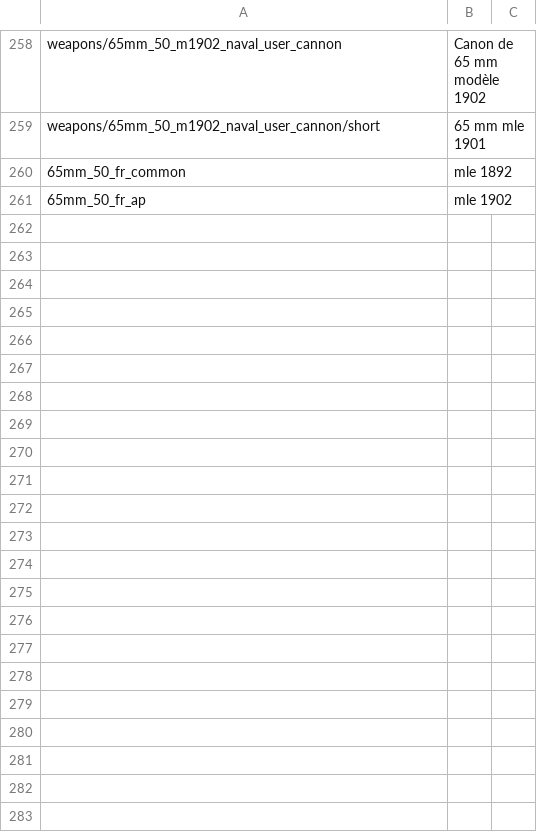
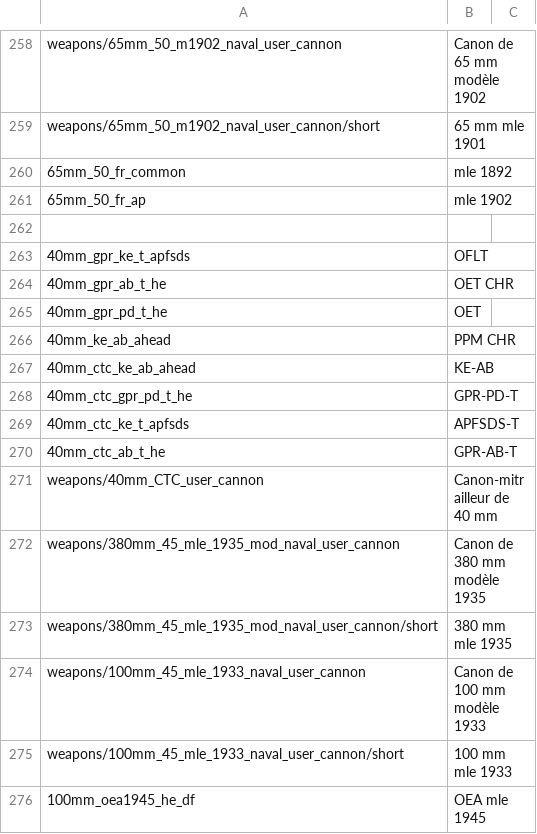
Before and after one commit to kleinerPanzer/WT-Custom-Localization, a CSV file: MOD_weapons_france_guns_cannons.csv, drawn as a sheet; only a part is shown, gaps mark what is left out.

Commit message:
weapons

```diff
--- a/MOD_weapons_france_guns_cannons.csv
+++ b/MOD_weapons_france_guns_cannons.csv
@@ -261 +261,16 @@ weapons/65mm_50_m1902_naval_user_cannon/short;65 mm mle 1901
 65mm_50_fr_ap;mle 1902
+
+40mm_gpr_ke_t_apfsds;OFLT
+40mm_gpr_ab_t_he;OET CHR
+40mm_gpr_pd_t_he;OET
+40mm_ke_ab_ahead;PPM CHR
+40mm_ctc_ke_ab_ahead;KE-AB
+40mm_ctc_gpr_pd_t_he;GPR-PD-T
+40mm_ctc_ke_t_apfsds;APFSDS-T
+40mm_ctc_ab_t_he;GPR-AB-T
+weapons/40mm_CTC_user_cannon;Canon-mitrailleur de 40 mm
+weapons/380mm_45_mle_1935_mod_naval_user_cannon;Canon de 380 mm modèle 1935
+weapons/380mm_45_mle_1935_mod_naval_user_cannon/short;380 mm mle 1935
+weapons/100mm_45_mle_1933_naval_user_cannon;Canon de 100 mm modèle 1933
+weapons/100mm_45_mle_1933_naval_user_cannon/short;100 mm mle 1933
+100mm_oea1945_he_df;OEA mle 1945
```
Also changed, not shown: MOD_weapons_italy_republic.csv, MOD_weapons_japan_ijn.csv, 18 other files.
